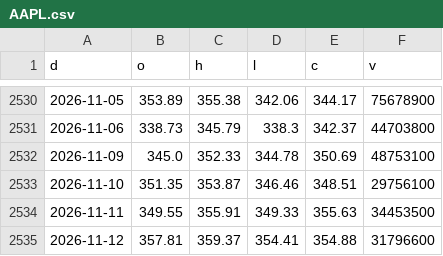
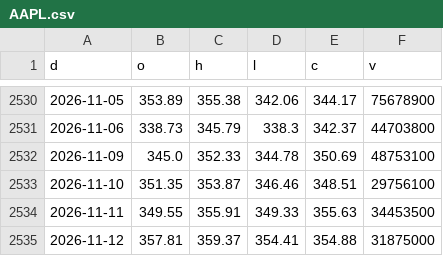
Before and after one commit to North7/morningbell, a CSV file: data/hist/AAPL.csv, drawn as a sheet; only a part is shown, gaps mark what is left out.

```diff
--- a/data/hist/AAPL.csv
+++ b/data/hist/AAPL.csv
@@ -2534,2 +2534,2 @@ d,o,h,l,c,v
 2026-11-11,349.55,355.91,349.33,355.63,34453500
-2026-11-12,357.81,359.37,354.41,354.88,31796600
+2026-11-12,357.81,359.37,354.41,354.88,31875000
```
Also changed, not shown: data/hist/AMD.csv, data/hist/AMZN.csv, 21 other files.
